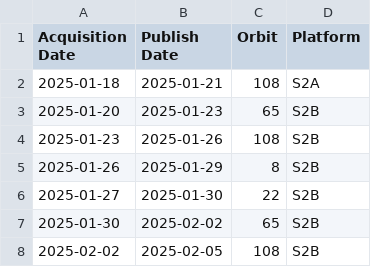
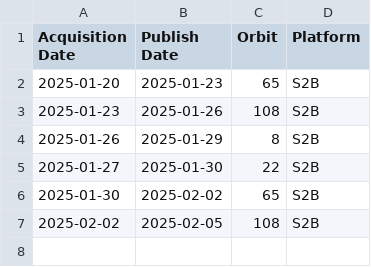
Before and after one commit to davidoesch/Sentinel-2-Acquisition-Plan-Harvesting, a CSV file: acquisitionplan.csv, drawn as a sheet.

Commit message:
acquisitionplan.csv push done

```diff
--- a/acquisitionplan.csv
+++ b/acquisitionplan.csv
@@ -1,3 +1,2 @@
 Acquisition Date,Publish Date,Orbit,Platform
-2025-01-18,2025-01-21,108,S2A
 2025-01-20,2025-01-23,65,S2B
```
